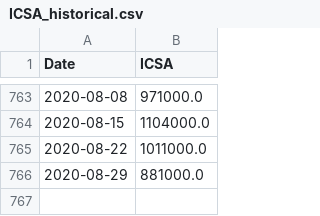
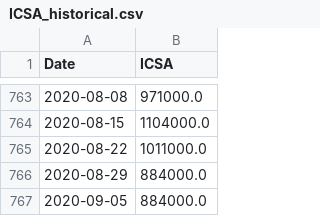
Before and after one commit to cansu-freeman/indicator-app-data, a CSV file: ICSA_historical.csv, drawn as a sheet; only a part is shown, gaps mark what is left out.

```diff
--- a/ICSA_historical.csv
+++ b/ICSA_historical.csv
@@ -765,2 +765,3 @@ Date,ICSA
 2020-08-22,1011000.0
-2020-08-29,881000.0
+2020-08-29,884000.0
+2020-09-05,884000.0
```
Also changed, not shown: fredCCSA.csv, fredICSA.csv.
